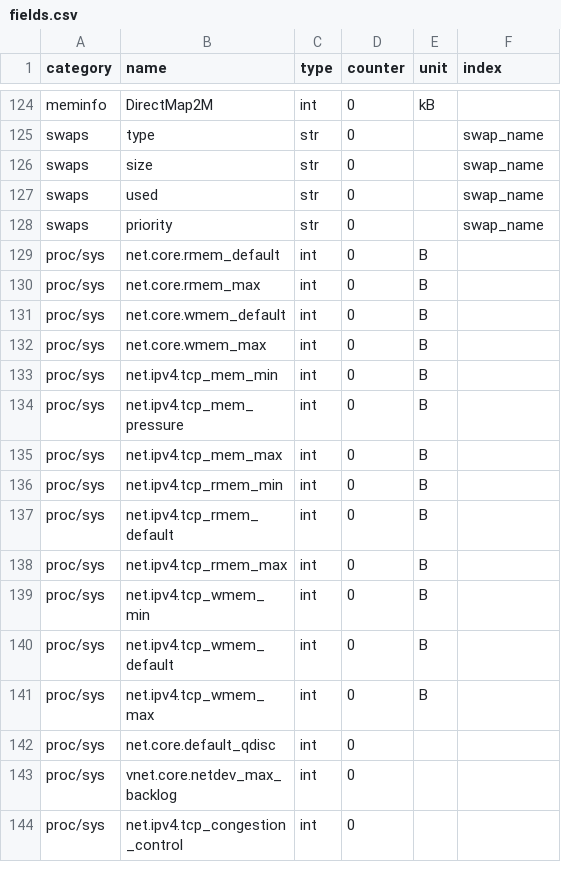
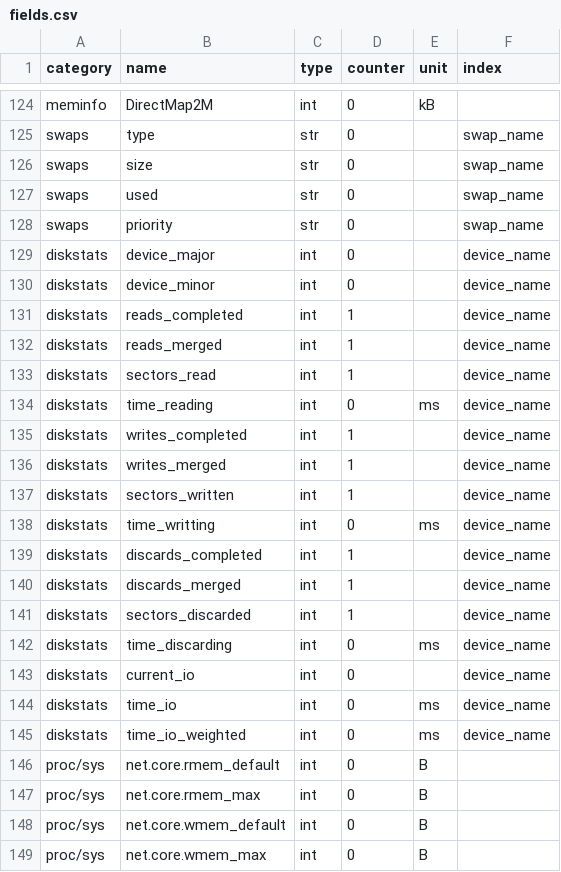
Before and after one commit to Advanced-Observability/dxagent, a CSV file: fields.csv, drawn as a sheet; only a part is shown, gaps mark what is left out; the shorter side is filled out with more unchanged rows; the diff names each change by its address in the sheet, - before the commit and + after, or states it on an @@ line.

Commit message:
added /proc/diskstats

```diff
--- a/fields.csv
+++ b/fields.csv
+row 129: diskstats | device_major | int | 0 |  | device_name
+row 130: diskstats | device_minor | int | 0 |  | device_name
+row 131: diskstats | reads_completed | int | 1 |  | device_name
+row 132: diskstats | reads_merged | int | 1 |  | device_name
+row 133: diskstats | sectors_read | int | 1 |  | device_name
+row 134: diskstats | time_reading | int | 0 | ms | device_name
+row 135: diskstats | writes_completed | int | 1 |  | device_name
+row 136: diskstats | writes_merged | int | 1 |  | device_name
+row 137: diskstats | sectors_written | int | 1 |  | device_name
+row 138: diskstats | time_writting | int | 0 | ms | device_name
+row 139: diskstats | discards_completed | int | 1 |  | device_name
+row 140: diskstats | discards_merged | int | 1 |  | device_name
+row 141: diskstats | sectors_discarded | int | 1 |  | device_name
+row 142: diskstats | time_discarding | int | 0 | ms | device_name
+row 143: diskstats | current_io | int | 0 |  | device_name
+row 144: diskstats | time_io | int | 0 | ms | device_name
+row 145: diskstats | time_io_weighted | int | 0 | ms | device_name
```
Also changed, not shown: 2 other files.
